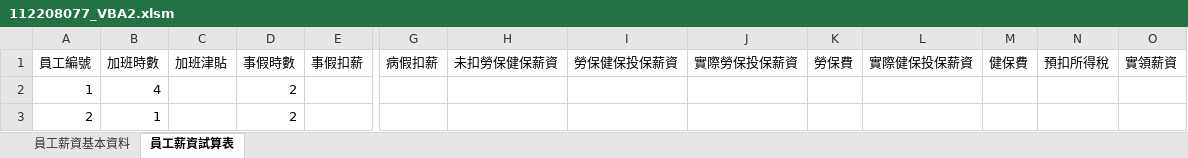
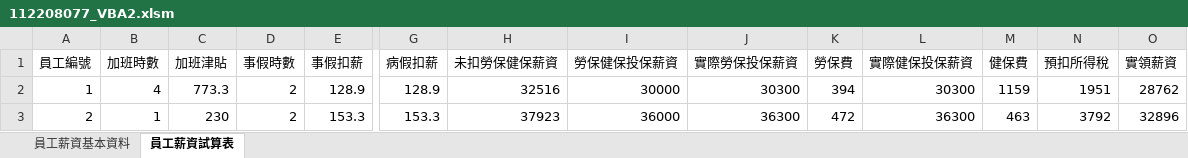
Before and after one commit to chiuuu123/HW3, an Excel workbook: 112208077_VBA2.xlsm, sheet 員工薪資試算表, drawn as a sheet; only a part is shown, gaps mark what is left out; values as stored, in another font and other column widths than the file's, no borders; the diff covers the shown part only; the diff names each change by its address in the sheet, - before the commit and + after, or states it on an @@ line.

Commit message:
Update 112208077_VBA2.xlsm

```diff
--- a/112208077_VBA2.xlsm (sheet 員工薪資試算表)
+++ b/112208077_VBA2.xlsm (sheet 員工薪資試算表)
-C2 (加班津貼): (empty)
+C2 (加班津貼): 773.3
-E2 (事假扣薪): (empty)
+E2 (事假扣薪): 128.9
-G2 (病假扣薪): (empty)
+G2 (病假扣薪): 128.9
-H2 (未扣勞保健保薪資): (empty)
+H2 (未扣勞保健保薪資): 32516
-I2 (勞保健保投保薪資): (empty)
+I2 (勞保健保投保薪資): 30000
-J2 (實際勞保投保薪資): (empty)
+J2 (實際勞保投保薪資): 30300
-K2 (勞保費): (empty)
+K2 (勞保費): 394
-L2 (實際健保投保薪資): (empty)
+L2 (實際健保投保薪資): 30300
-M2 (健保費): (empty)
+M2 (健保費): 1159
-N2 (預扣所得稅): (empty)
+N2 (預扣所得稅): 1951
-O2 (實領薪資): (empty)
+O2 (實領薪資): 28762
-C3 (加班津貼): (empty)
+C3 (加班津貼): 230
-E3 (事假扣薪): (empty)
+E3 (事假扣薪): 153.3
-G3 (病假扣薪): (empty)
+G3 (病假扣薪): 153.3
-H3 (未扣勞保健保薪資): (empty)
+H3 (未扣勞保健保薪資): 37923
-I3 (勞保健保投保薪資): (empty)
+I3 (勞保健保投保薪資): 36000
-J3 (實際勞保投保薪資): (empty)
+J3 (實際勞保投保薪資): 36300
-K3 (勞保費): (empty)
+K3 (勞保費): 472
-L3 (實際健保投保薪資): (empty)
+L3 (實際健保投保薪資): 36300
-M3 (健保費): (empty)
+M3 (健保費): 463
-N3 (預扣所得稅): (empty)
+N3 (預扣所得稅): 3792
-O3 (實領薪資): (empty)
+O3 (實領薪資): 32896
```
Also changed, not shown: 308 edited cells elsewhere in this sheet, sheet 員工薪資基本資料.
